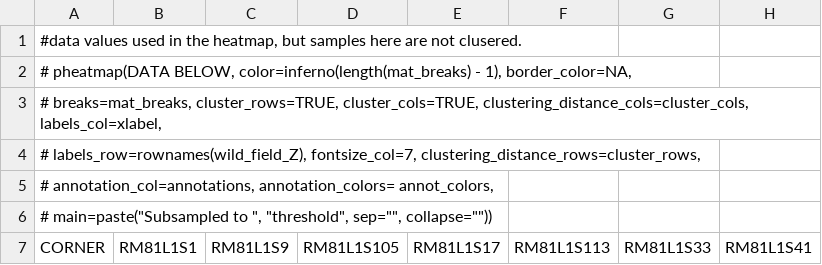
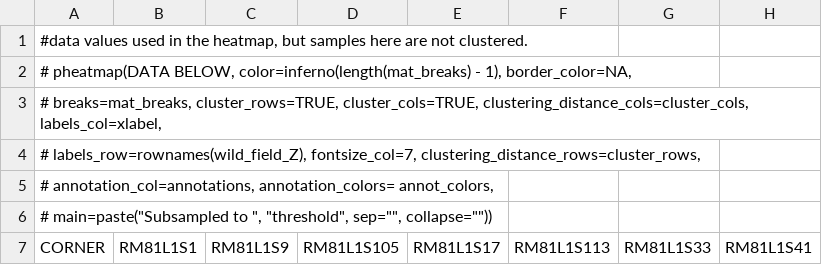
Before and after one commit to derekLS1/ACD6_in_the_field, a TSV file: Data_behind_Fig4A_16S_heatmap.tsv, drawn as a sheet; only a part is shown; the diff names each change by its address in the sheet, - before the commit and + after, or states it on an @@ line.

Commit message:
Update Data_behind_Fig4A_16S_heatmap.tsv

```diff
--- a/Data_behind_Fig4A_16S_heatmap.tsv
+++ b/Data_behind_Fig4A_16S_heatmap.tsv
-A1 (CORNER): …are not clusered.
+A1 (CORNER): …are not clustered.
```
